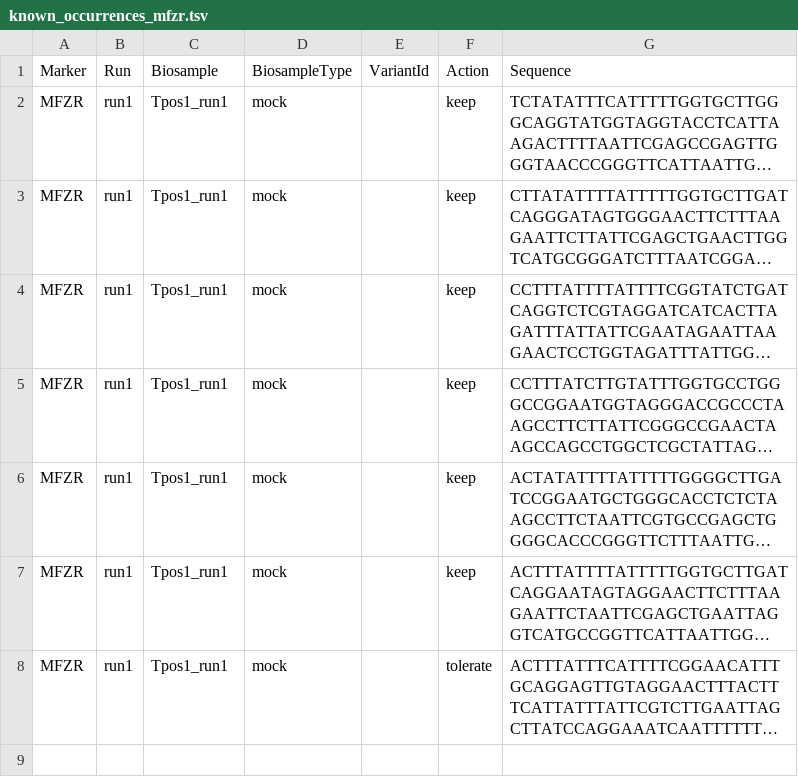
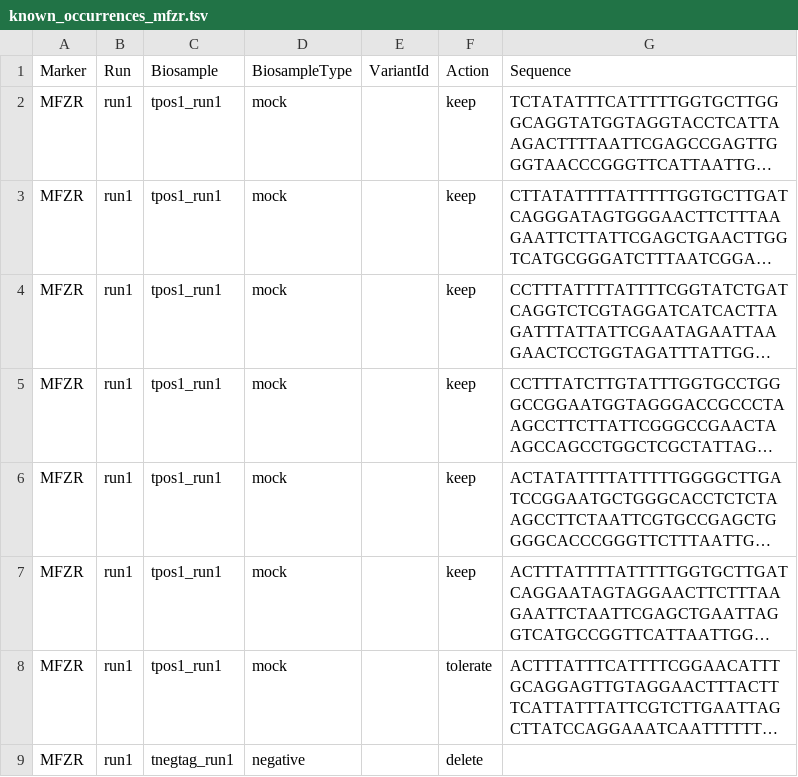
Before and after one commit to aitgon/vtam, a TSV file: doc/data/known_occurrences_mfzr.tsv, drawn as a sheet; long unchanged cells end in …; the diff names each change by its address in the sheet, - before the commit and + after, or states it on an @@ line.

```diff
--- a/doc/data/known_occurrences_mfzr.tsv
+++ b/doc/data/known_occurrences_mfzr.tsv
-C2:C8: Tpos1_run1
+C2:C8: tpos1_run1
+row 9: MFZR | run1 | tnegtag_run1 | negative |  | delete
```
Also changed, not shown: doc/data/fastqinfo.tsv, doc/data/fastqinfo_mfzr.tsv, 10 other files.
